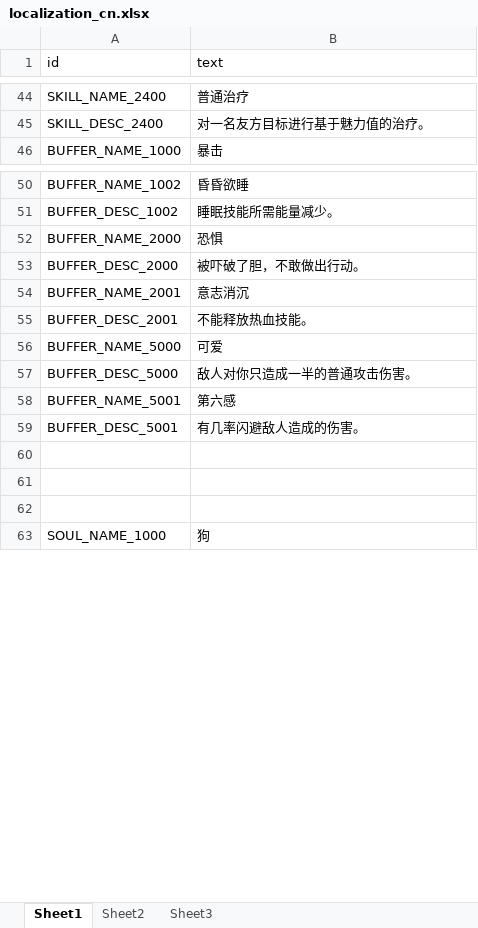
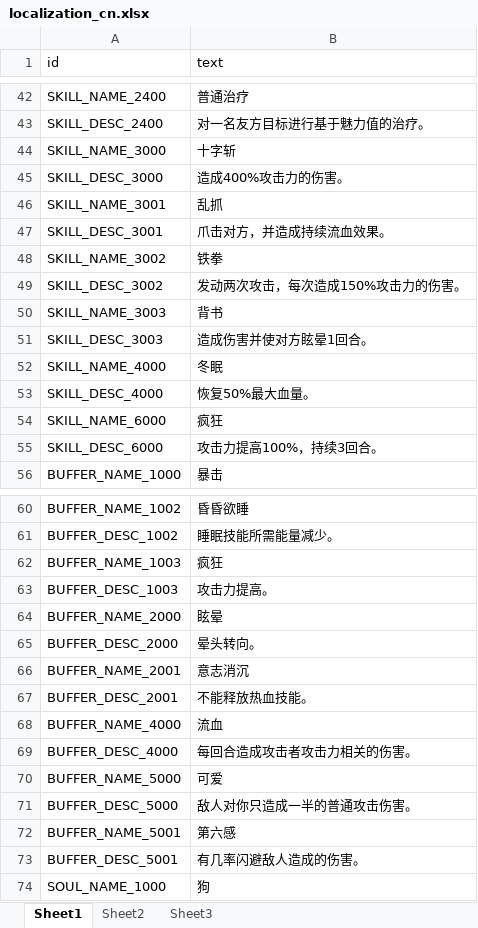
Before and after one commit to w2moon/AnotherWorldData, an Excel workbook: localization_cn.xlsx, sheet Sheet1, drawn as a sheet; only a part is shown, gaps mark what is left out; values as stored, in another font and other column widths than the file's, no borders; removed rows and columns are numbered as before the commit, all else as after; the diff covers the shown part only; the diff names each change by its address in the sheet, - before the commit and + after, or states it on an @@ line.

Commit message:
add level1 skill

```diff
--- a/localization_cn.xlsx (sheet Sheet1)
+++ b/localization_cn.xlsx (sheet Sheet1)
+row 44: SKILL_NAME_3000 | 十字斩
+row 45: SKILL_DESC_3000 | 造成400%攻击力的伤害。
+row 46: SKILL_NAME_3001 | 乱抓
+row 47: SKILL_DESC_3001 | 爪击对方，并造成持续流血效果。
+row 48: SKILL_NAME_3002 | 铁拳
+row 49: SKILL_DESC_3002 | 发动两次攻击，每次造成150%攻击力的伤害。
+row 50: SKILL_NAME_3003 | 背书
+row 51: SKILL_DESC_3003 | 造成伤害并使对方眩晕1回合。
+row 52: SKILL_NAME_4000 | 冬眠
+row 53: SKILL_DESC_4000 | 恢复50%最大血量。
+row 54: SKILL_NAME_6000 | 疯狂
+row 55: SKILL_DESC_6000 | 攻击力提高100%，持续3回合。
+row 62: BUFFER_NAME_1003 | 疯狂
+row 63: BUFFER_DESC_1003 | 攻击力提高。
-B64 (text): 恐惧
+B64 (text): 眩晕
-B65 (text): 被吓破了胆，不敢做出行动。
+B65 (text): 晕头转向。
+row 68: BUFFER_NAME_4000 | 流血
+row 69: BUFFER_DESC_4000 | 每回合造成攻击者攻击力相关的伤害。
-row 60: (empty)
-row 61: (empty)
-row 62: (empty)
```
Also changed, not shown: 2 removed rows elsewhere in this sheet, buffbase.xlsx, skillbase.xlsx, 5 other files.
